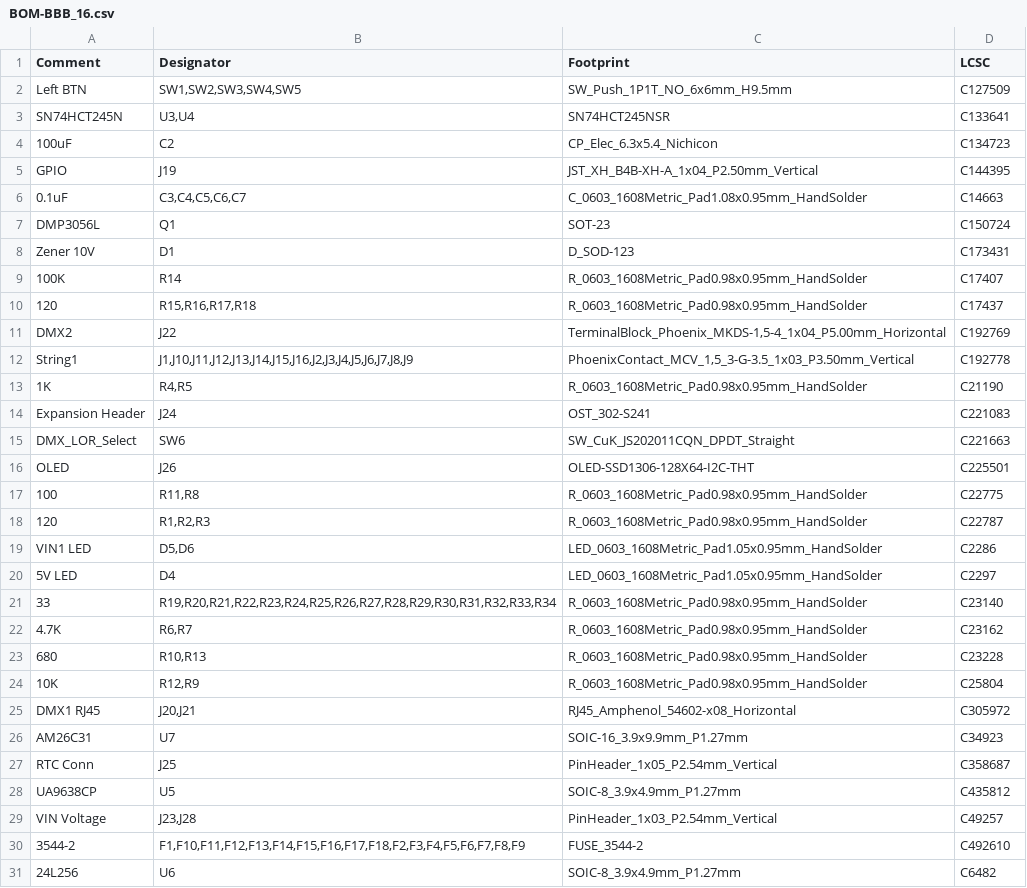
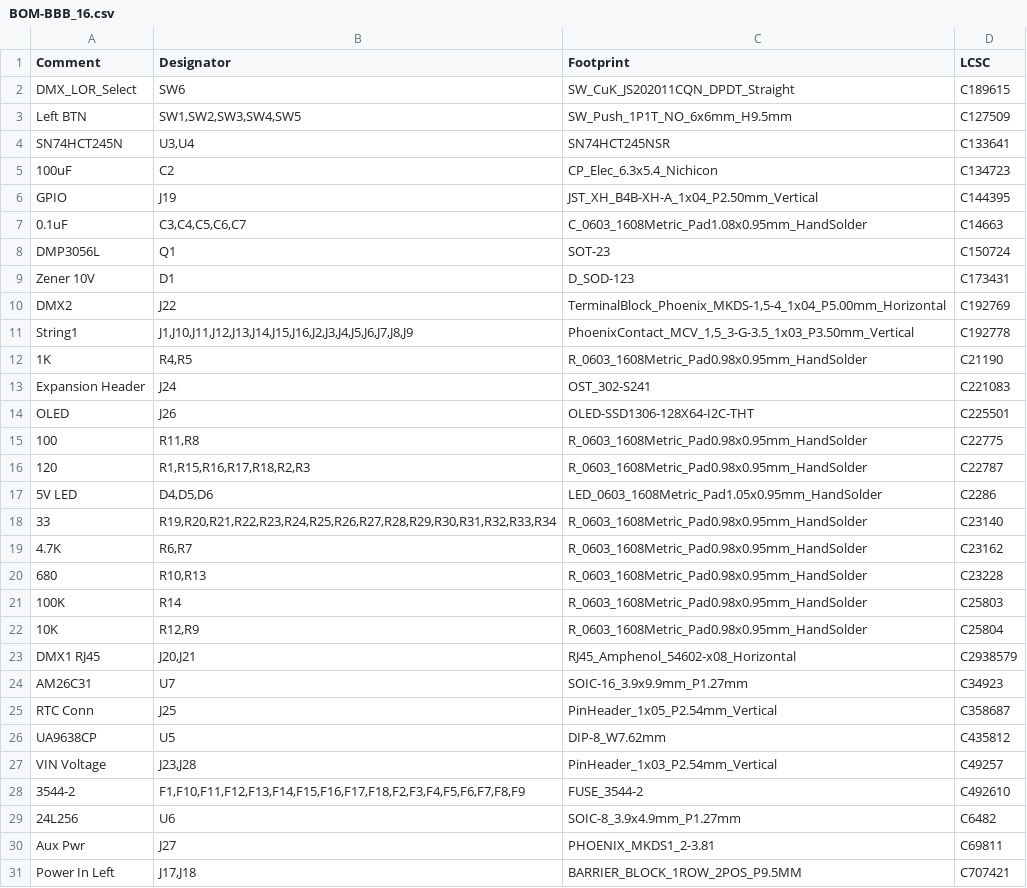
Before and after one commit to computergeek1507/PB_16, a CSV file: BBB_16_SMD/jlcpcb/assembly/BOM-BBB_16.csv, drawn as a sheet; only a part is shown; the shorter side is filled out with more unchanged rows; the diff covers the shown part only.

```diff
--- a/BBB_16_SMD/jlcpcb/assembly/BOM-BBB_16.csv
+++ b/BBB_16_SMD/jlcpcb/assembly/BOM-BBB_16.csv
@@ -1,2 +1,3 @@
 Comment,Designator,Footprint,LCSC
+DMX_LOR_Select,SW6,SW_CuK_JS202011CQN_DPDT_Straight, C189615
 Left BTN,"SW1,SW2,SW3,SW4,SW5",SW_Push_1P1T_NO_6x6mm_H9.5mm,C127509
@@ -8,4 +9,2 @@ DMP3056L,Q1,SOT-23,C150724
 Zener 10V,D1,D_SOD-123,C173431
-100K,R14,R_0603_1608Metric_Pad0.98x0.95mm_HandSolder,C17407
-120,"R15,R16,R17,R18",R_0603_1608Metric_Pad0.98x0.95mm_HandSolder,C17437
 DMX2,J22,"TerminalBlock_Phoenix_MKDS-1,5-4_1x04_P5.00mm_Horizontal",C192769
@@ -14,8 +13,6 @@ String1,"J1,J10,J11,J12,J13,J14,J15,J16,J2,J3,J4,J5,J6,J7,J8,J9","PhoenixContact
 Expansion Header,J24,OST_302-S241,C221083
-DMX_LOR_Select,SW6,SW_CuK_JS202011CQN_DPDT_Straight,C221663
 OLED,J26,OLED-SSD1306-128X64-I2C-THT,C225501
 100,"R11,R8",R_0603_1608Metric_Pad0.98x0.95mm_HandSolder,C22775
-120,"R1,R2,R3",R_0603_1608Metric_Pad0.98x0.95mm_HandSolder,C22787
-VIN1 LED,"D5,D6",LED_0603_1608Metric_Pad1.05x0.95mm_HandSolder,C2286
-5V LED,D4,LED_0603_1608Metric_Pad1.05x0.95mm_HandSolder,C2297
+120,"R1,R15,R16,R17,R18,R2,R3",R_0603_1608Metric_Pad0.98x0.95mm_HandSolder,C22787
+5V LED,"D4,D5,D6",LED_0603_1608Metric_Pad1.05x0.95mm_HandSolder,C2286
 33,"R19,R20,R21,R22,R23,R24,R25,R26,R27,R28,R29,R30,R31,R32,R33,R34",R_0603_1608Metric_Pad0.98x0.95mm_HandSolder,C23140
@@ -23,7 +20,8 @@ VIN1 LED,"D5,D6",LED_0603_1608Metric_Pad1.05x0.95mm_HandSolder,C2286
 680,"R10,R13",R_0603_1608Metric_Pad0.98x0.95mm_HandSolder,C23228
+100K,R14,R_0603_1608Metric_Pad0.98x0.95mm_HandSolder,C25803
 10K,"R12,R9",R_0603_1608Metric_Pad0.98x0.95mm_HandSolder,C25804
-DMX1 RJ45,"J20,J21",RJ45_Amphenol_54602-x08_Horizontal,C305972
+DMX1 RJ45,"J20,J21",RJ45_Amphenol_54602-x08_Horizontal,C2938579
 AM26C31,U7,SOIC-16_3.9x9.9mm_P1.27mm,C34923
 RTC Conn,J25,PinHeader_1x05_P2.54mm_Vertical,C358687
-UA9638CP,U5,SOIC-8_3.9x4.9mm_P1.27mm,C435812
+UA9638CP,U5,DIP-8_W7.62mm,C435812
 VIN Voltage,"J23,J28",PinHeader_1x03_P2.54mm_Vertical,C49257
```
Also changed, not shown: 2 added rows and 1 edited cell elsewhere in this file, BBB_16_SMD/jlcpcb/assembly/POS-BBB_16.csv, 21 other files.
